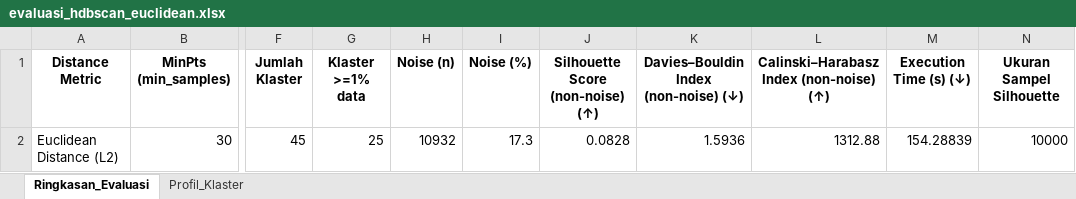
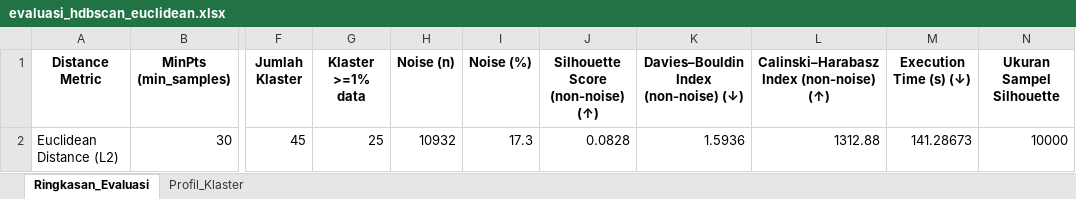
Before and after one commit to FattahulAlim/Machine_Learning_Sem5, an Excel workbook: uts/outputHDBSCAN/evaluasi_hdbscan_euclidean.xlsx, sheet Ringkasan_Evaluasi, drawn as a sheet; only a part is shown, gaps mark what is left out; values as stored, in another font and other column widths than the file's, no borders; the diff names each change by its address in the sheet, - before the commit and + after, or states it on an @@ line.

```diff
--- a/uts/outputHDBSCAN/evaluasi_hdbscan_euclidean.xlsx (sheet Ringkasan_Evaluasi)
+++ b/uts/outputHDBSCAN/evaluasi_hdbscan_euclidean.xlsx (sheet Ringkasan_Evaluasi)
-M2 (Execution Time (s) (↓)): 154.28839
+M2 (Execution Time (s) (↓)): 141.28673
```
Also changed, not shown: uts/outputHDBSCAN/ari_nmi_hdbscan_cosine.xlsx, uts/outputHDBSCAN/ari_nmi_hdbscan_euclidean.xlsx, 16 other files.
